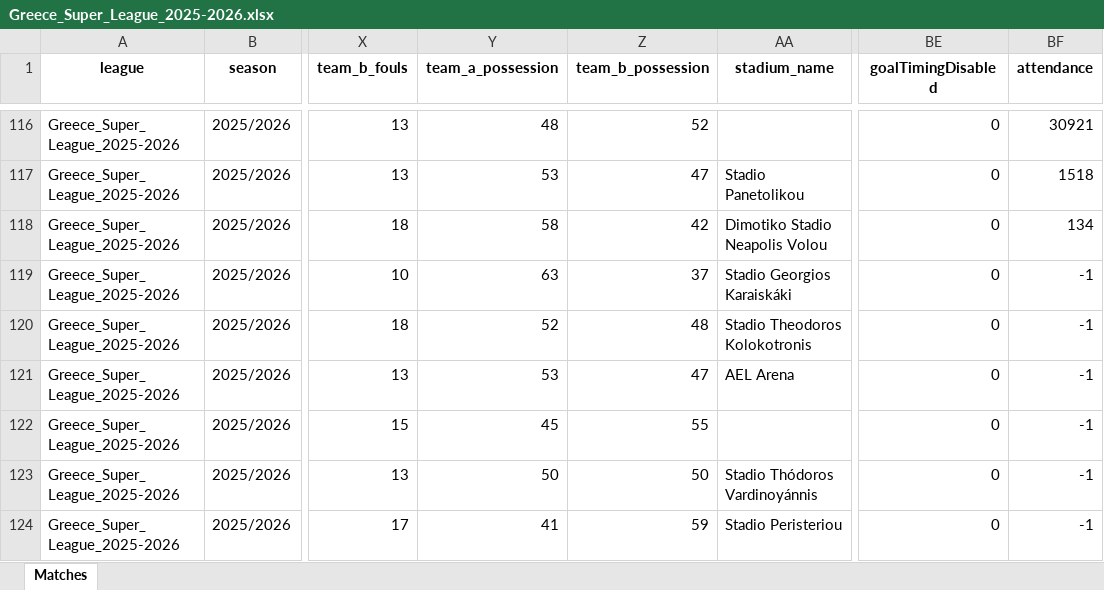
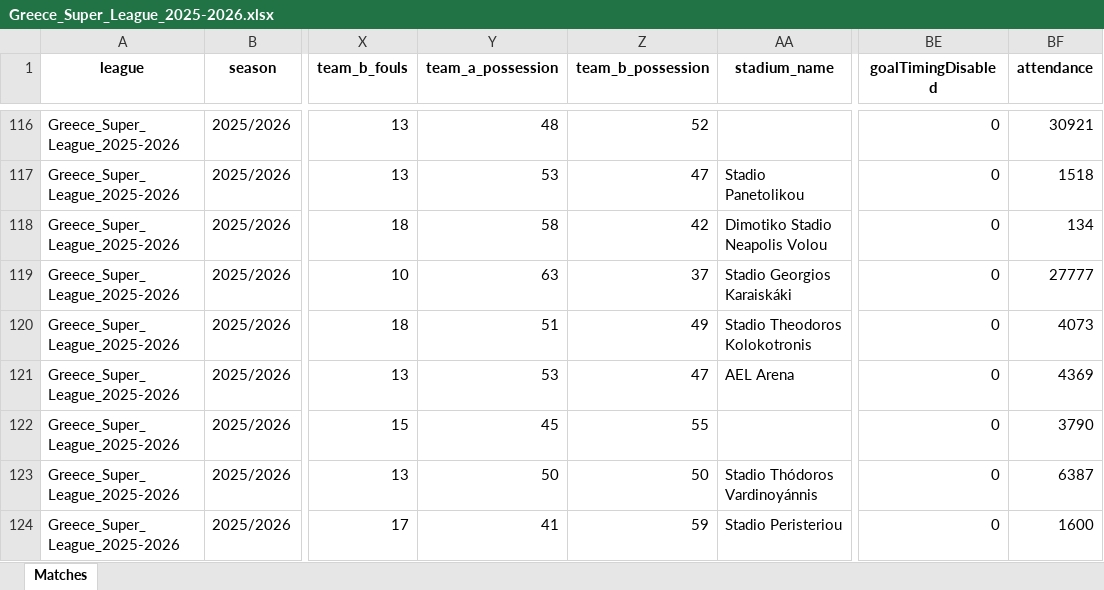
Before and after one commit to aimidas1/aimidas1, an Excel workbook: data/matches/leagues/Greece_Super_League_2025-2026.xlsx, sheet Matches, drawn as a sheet; only a part is shown, gaps mark what is left out; values as stored, in another font and other column widths than the file's, no borders; table styles not drawn; the diff names each change by its address in the sheet, - before the commit and + after, or states it on an @@ line.

Commit message:
Update Greece_Super_League_2025-2026 matches

```diff
--- a/data/matches/leagues/Greece_Super_League_2025-2026.xlsx (sheet Matches)
+++ b/data/matches/leagues/Greece_Super_League_2025-2026.xlsx (sheet Matches)
-BF119 (attendance): -1
+BF119 (attendance): 27777
-Y120 (team_a_possession): 52
+Y120 (team_a_possession): 51
-Z120 (team_b_possession): 48
+Z120 (team_b_possession): 49
-BF120 (attendance): -1
+BF120 (attendance): 4073
-BF121 (attendance): -1
+BF121 (attendance): 4369
-BF122 (attendance): -1
+BF122 (attendance): 3790
-BF123 (attendance): -1
+BF123 (attendance): 6387
-BF124 (attendance): -1
+BF124 (attendance): 1600
```
